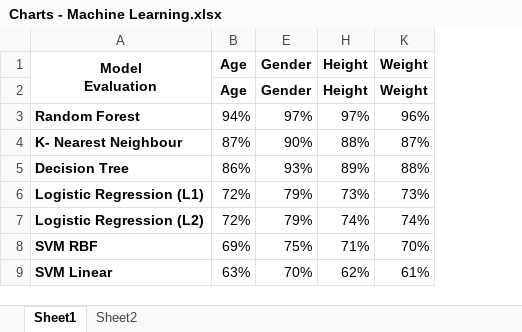
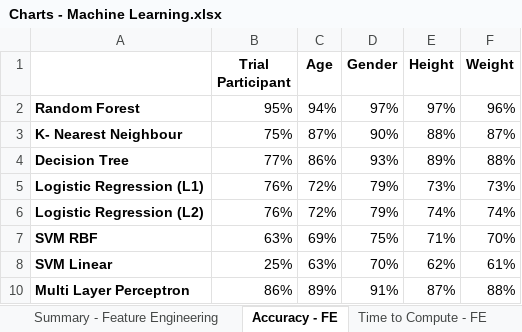
Before and after one commit to IssyMiddleton/CSC8635, an Excel workbook: reports/figures/Charts - Machine Learning.xlsx, sheet Accuracy - FE, drawn as a sheet; values as stored, in another font and other column widths than the file's, no borders; charts and pictures not drawn; removed rows and columns are numbered as before the commit, all else as after; ↵ is a line break in a cell; the diff names each change by its address in the sheet, - before the commit and + after, or states it on an @@ line.

```diff
--- a/reports/figures/Charts - Machine Learning.xlsx (sheet Accuracy - FE)
+++ b/reports/figures/Charts - Machine Learning.xlsx (sheet Accuracy - FE)
-sheet tab: Sheet1
+sheet tab: Accuracy - FE
-sheet tab: Sheet2
+sheet tab: Time to Compute - FE
+sheet tab: Summary - Feature Engineering
+column B (Trial Participant), rows 2-8: 95% | 75% | 77% | 76% | 76% | 63% | 25%
-row 1: Model ↵ Evaluation | Age | Gender | Height | Weight
+row 10: Multi Layer Perceptron | 86% | 89% | 91% | 87% | 88%
```
Also changed, not shown: sheet Time to Compute - FE, other sheet tabs, hidden cells, charts or pictures.
